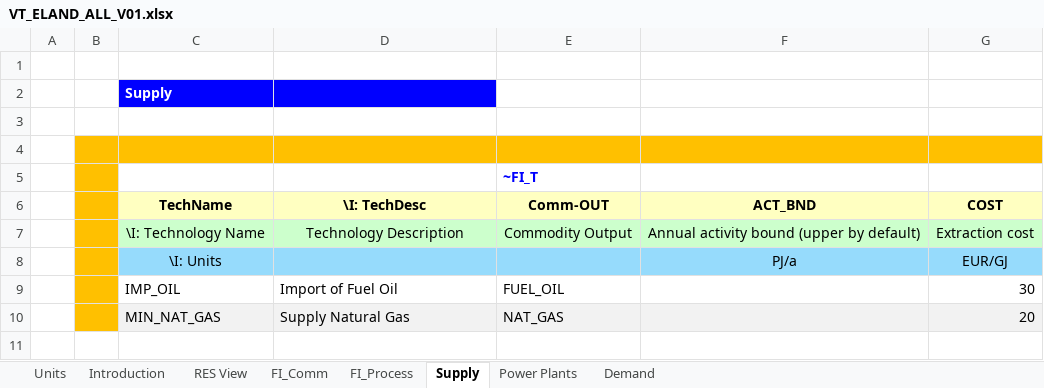
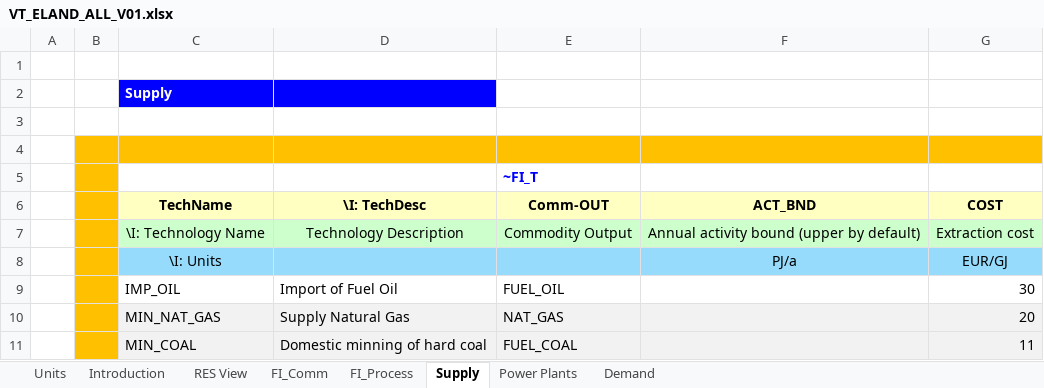
Before and after one commit to WacRusz/Veda-Online, an Excel workbook: VT_ELAND_ALL_V01.xlsx, sheet Supply, drawn as a sheet; values as stored, in another font and other column widths than the file's, no borders; the diff names each change by its address in the sheet, - before the commit and + after, or states it on an @@ line.

```diff
--- a/VT_ELAND_ALL_V01.xlsx (sheet Supply)
+++ b/VT_ELAND_ALL_V01.xlsx (sheet Supply)
+row 11:  |  | MIN_COAL | Domestic minning of hard coal | FUEL_COAL |  | 11
```
Also changed, not shown: sheet FI_Process, sheet Power Plants, sheet FI_Comm, charts or pictures.
